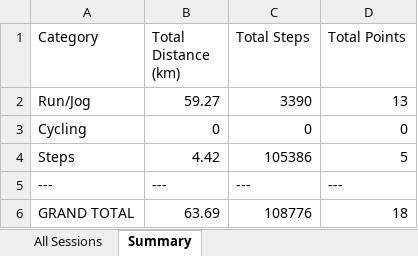
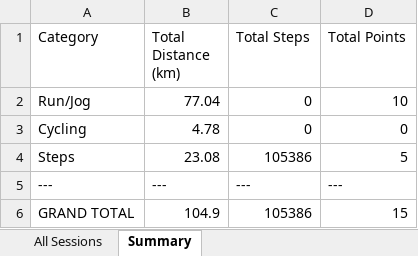
Before and after one commit to mrporky594/strides-and-sync, an Excel workbook: Strides_in_Sync_2026_Compilation.xlsx, sheet Summary, drawn as a sheet; values as stored, in another font and other column widths than the file's, no borders; the diff names each change by its address in the sheet, - before the commit and + after, or states it on an @@ line.

```diff
--- a/Strides_in_Sync_2026_Compilation.xlsx (sheet Summary)
+++ b/Strides_in_Sync_2026_Compilation.xlsx (sheet Summary)
-B2 (Total Distance (km)): 59.27
+B2 (Total Distance (km)): 77.04
-C2 (Total Steps): 3390
+C2 (Total Steps): 0
-D2 (Total Points): 13
+D2 (Total Points): 10
-B3 (Total Distance (km)): 0
+B3 (Total Distance (km)): 4.78
-B4 (Total Distance (km)): 4.42
+B4 (Total Distance (km)): 23.08
-B6 (Total Distance (km)): 63.69
+B6 (Total Distance (km)): 104.9
-C6 (Total Steps): 108776
+C6 (Total Steps): 105386
-D6 (Total Points): 18
+D6 (Total Points): 15
```
Also changed, not shown: sheet All Sessions, Reports/Members/CRX_Activity_Report.xlsx, Reports/Members/Kai Fong_Activity_Report.xlsx, 8 other files.
